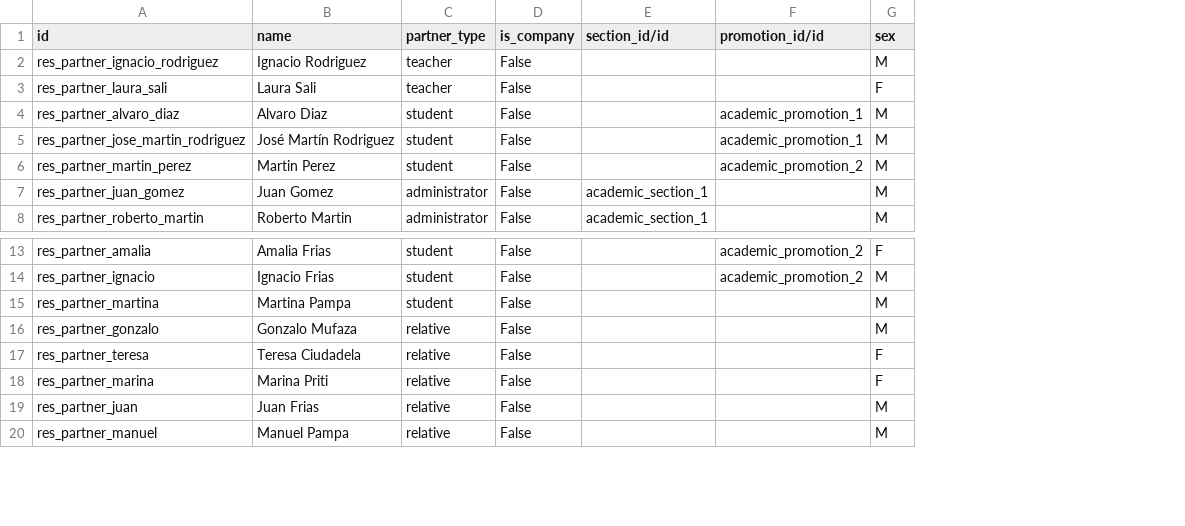
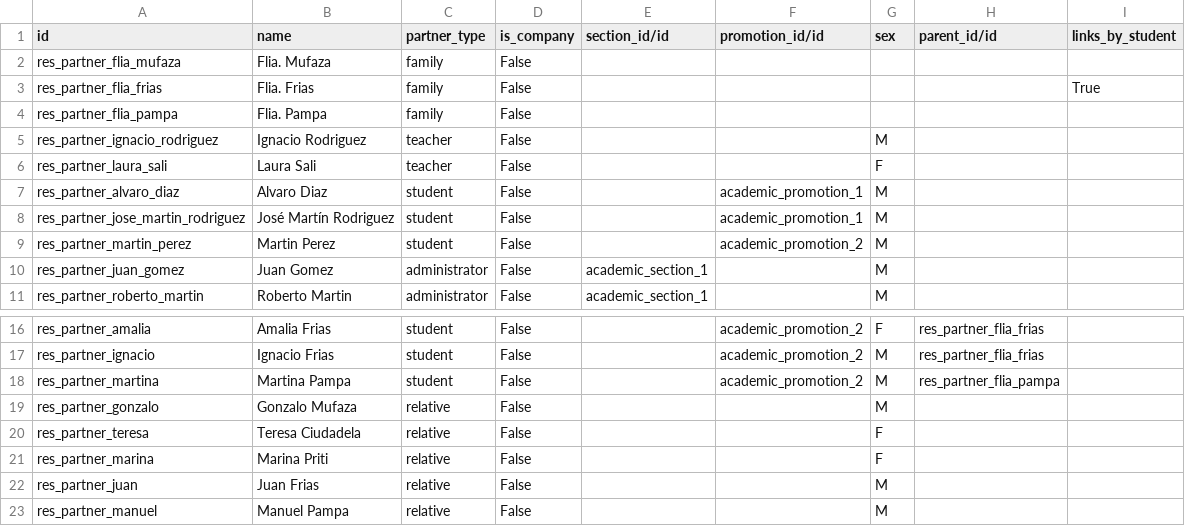
Before and after one commit to adhoc-dev/odoo-academic, a CSV file: academic/demo/res.partner.csv, drawn as a sheet; only a part is shown, gaps mark what is left out; addresses are those after the commit; the diff names each change by its address in the sheet, - before the commit and + after, or states it on an @@ line.

```diff
--- a/academic/demo/res.partner.csv
+++ b/academic/demo/res.partner.csv
+column H (parent_id/id), rows 16-18: res_partner_flia_frias | res_partner_flia_frias | res_partner_flia_pampa
+column I (links_by_student), empty
+row 2: res_partner_flia_mufaza | Flia. Mufaza | family | False
+row 3: res_partner_flia_frias | Flia. Frias | family | False |  |  |  |  | True
+row 4: res_partner_flia_pampa | Flia. Pampa | family | False
-F18 (promotion_id/id): (empty)
+F18 (promotion_id/id): academic_promotion_2
```
Also changed, not shown: academic/demo/res.partner.link.csv, 9 other files.
